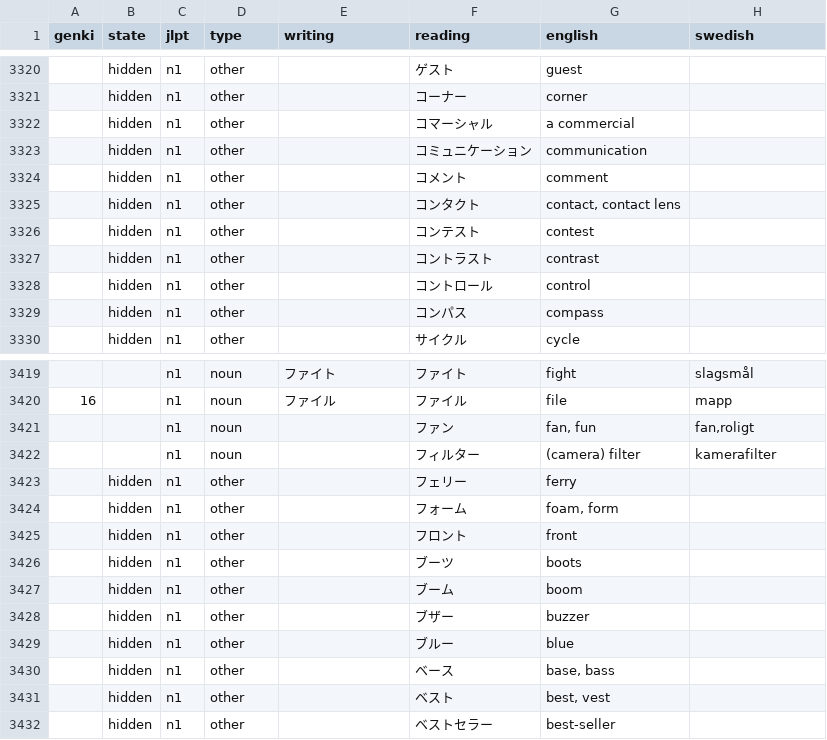
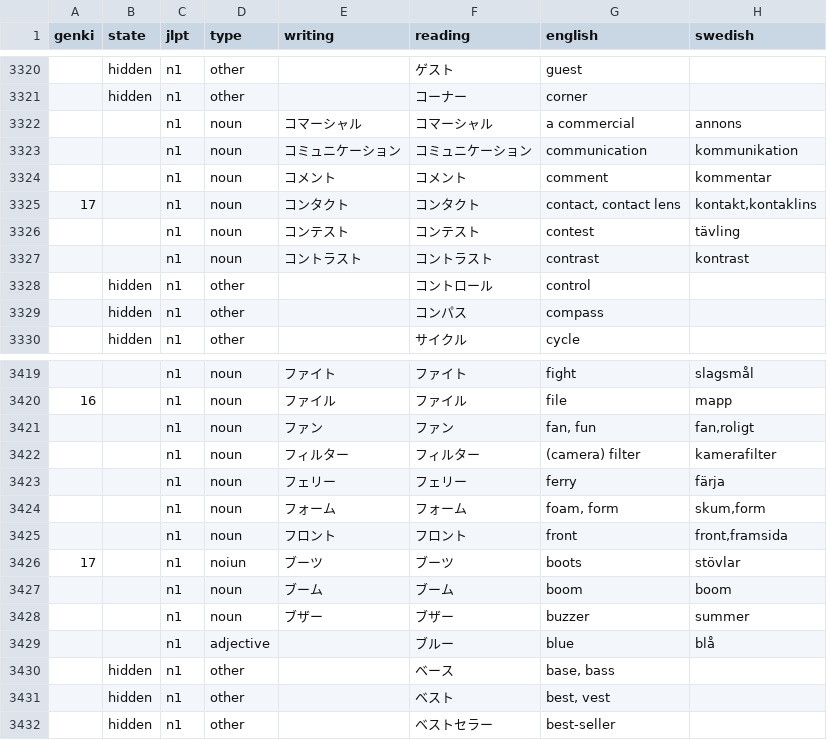
Before and after one commit to psandboge/japanese-lists-to-json, a CSV file: src/main/data/jlpt/n1_vocab_edited.csv, drawn as a sheet; only a part is shown, gaps mark what is left out.

```diff
--- a/src/main/data/jlpt/n1_vocab_edited.csv
+++ b/src/main/data/jlpt/n1_vocab_edited.csv
@@ -3321,8 +3321,8 @@ genki|state|jlpt|type|writing|reading|english|swedish
 |hidden|n1|other||コーナー|corner
-|hidden|n1|other||コマーシャル|a commercial
-|hidden|n1|other||コミュニケーション|communication
-|hidden|n1|other||コメント|comment
-|hidden|n1|other||コンタクト|contact, contact lens
-|hidden|n1|other||コンテスト|contest
-|hidden|n1|other||コントラスト|contrast
+||n1|noun|コマーシャル|コマーシャル|a commercial|annons
+||n1|noun|コミュニケーション|コミュニケーション|communication|kommunikation
+||n1|noun|コメント|コメント|comment|kommentar
+17||n1|noun|コンタクト|コンタクト|contact, contact lens|kontakt,kontaklins
+||n1|noun|コンテスト|コンテスト|contest|tävling
+||n1|noun|コントラスト|コントラスト|contrast|kontrast
 |hidden|n1|other||コントロール|control
@@ -3420,11 +3420,11 @@ genki|state|jlpt|type|writing|reading|english|swedish
 16||n1|noun|ファイル|ファイル|file|mapp
-||n1|noun||ファン|fan, fun|fan,roligt
-||n1|noun||フィルター|(camera) filter|kamerafilter
-|hidden|n1|other||フェリー|ferry
-|hidden|n1|other||フォーム|foam, form
-|hidden|n1|other||フロント|front
-|hidden|n1|other||ブーツ|boots
-|hidden|n1|other||ブーム|boom
-|hidden|n1|other||ブザー|buzzer
-|hidden|n1|other||ブルー|blue
+||n1|noun|ファン|ファン|fan, fun|fan,roligt
+||n1|noun|フィルター|フィルター|(camera) filter|kamerafilter
+||n1|noun|フェリー|フェリー|ferry|färja
+||n1|noun|フォーム|フォーム|foam, form|skum,form
+||n1|noun|フロント|フロント|front|front,framsida
+17||n1|noiun|ブーツ|ブーツ|boots|stövlar
+||n1|noun|ブーム|ブーム|boom|boom
+||n1|noun|ブザー|ブザー|buzzer|summer
+||n1|adjective||ブルー|blue|blå
 |hidden|n1|other||ベース|base, bass
```
Also changed, not shown: src/main/data/jlpt/n2_vocab_edited.csv, src/main/data/jlpt/n3_vocab_edited.csv, 3 other files.
